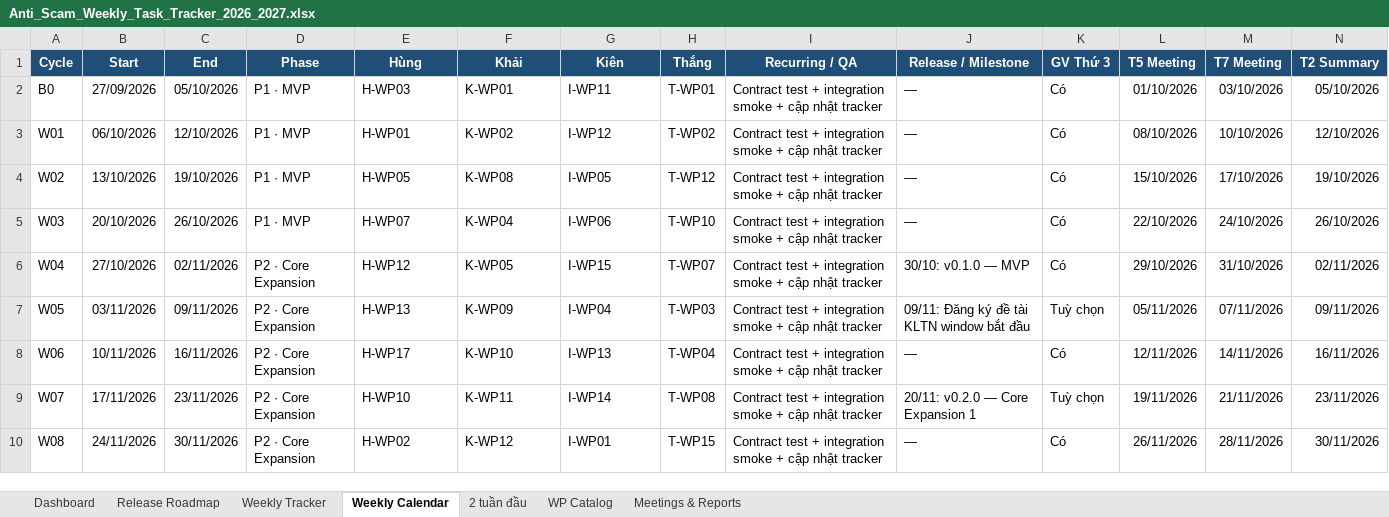
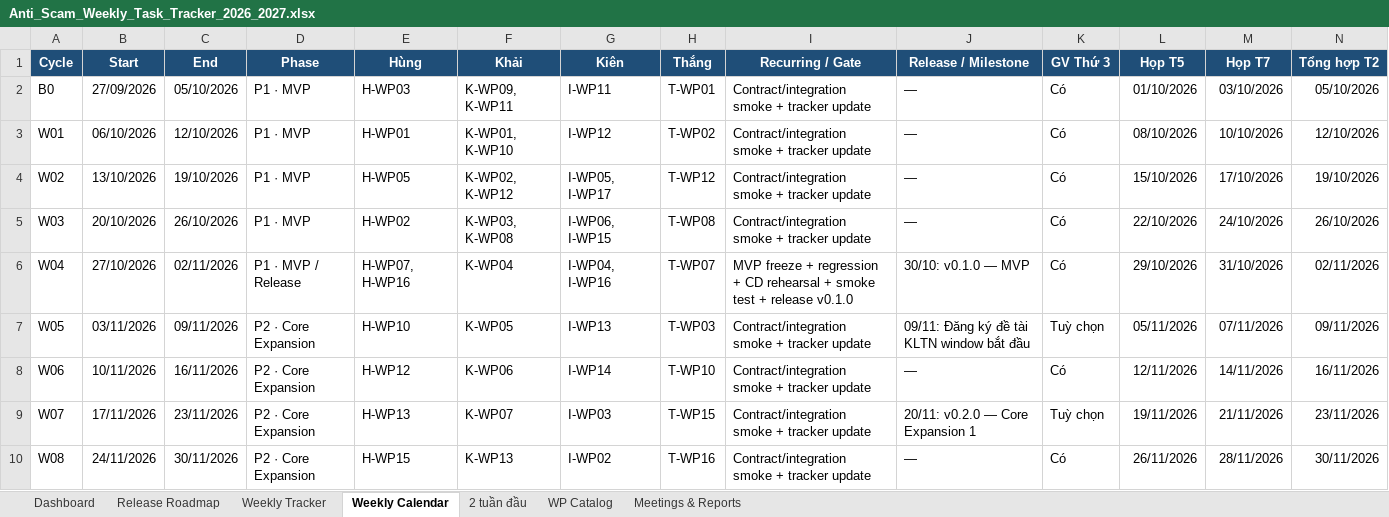
Before and after one commit to KLTN-2023-HCMSU/document, an Excel workbook: plan/v2.0/Anti_Scam_Weekly_Task_Tracker_2026_2027.xlsx, sheet Weekly Calendar, drawn as a sheet; only a part is shown; values as stored, in another font and other column widths than the file's, no borders; table styles not drawn; the diff covers the shown part only; the diff names each change by its address in the sheet, - before the commit and + after, or states it on an @@ line.

```diff
--- a/plan/v2.0/Anti_Scam_Weekly_Task_Tracker_2026_2027.xlsx (sheet Weekly Calendar)
+++ b/plan/v2.0/Anti_Scam_Weekly_Task_Tracker_2026_2027.xlsx (sheet Weekly Calendar)
-I1: Recurring / QA
+I1: Recurring / Gate
-L1: T5 Meeting
+L1: Họp T5
-M1: T7 Meeting
+M1: Họp T7
-N1: T2 Summary
+N1: Tổng hợp T2
-F2 (Khải): K-WP01
+F2 (Khải): K-WP09, K-WP11
-I2:I5 (Recurring / Gate): Contract test + integration smoke + cập nhật tracker
+I2:I5 (Recurring / Gate): Contract/integration smoke + tracker update
-F3 (Khải): K-WP02
+F3 (Khải): K-WP01, K-WP10
-F4 (Khải): K-WP08
+F4 (Khải): K-WP02, K-WP12
-G4 (Kiên): I-WP05
+G4 (Kiên): I-WP05, I-WP17
-E5 (Hùng): H-WP07
+E5 (Hùng): H-WP02
-F5 (Khải): K-WP04
+F5 (Khải): K-WP03, K-WP08
-G5 (Kiên): I-WP06
+G5 (Kiên): I-WP06, I-WP15
-H5 (Thắng): T-WP10
+H5 (Thắng): T-WP08
-D6 (Phase): P2 · Core Expansion
+D6 (Phase): P1 · MVP / Release
-E6 (Hùng): H-WP12
+E6 (Hùng): H-WP07, H-WP16
-F6 (Khải): K-WP05
+F6 (Khải): K-WP04
-G6 (Kiên): I-WP15
+G6 (Kiên): I-WP04, I-WP16
-I6 (Recurring / Gate): Contract test + integration smoke + cập nhật tracker
+I6 (Recurring / Gate): MVP freeze + regression + CD rehearsal + smoke test + release v0.1.0
-E7 (Hùng): H-WP13
+E7 (Hùng): H-WP10
-F7 (Khải): K-WP09
+F7 (Khải): K-WP05
-G7 (Kiên): I-WP04
+G7 (Kiên): I-WP13
-I7:I10 (Recurring / Gate): Contract test + integration smoke + cập nhật tracker
+I7:I10 (Recurring / Gate): Contract/integration smoke + tracker update
-E8 (Hùng): H-WP17
+E8 (Hùng): H-WP12
-F8 (Khải): K-WP10
+F8 (Khải): K-WP06
-G8 (Kiên): I-WP13
+G8 (Kiên): I-WP14
-H8 (Thắng): T-WP04
+H8 (Thắng): T-WP10
-E9 (Hùng): H-WP10
+E9 (Hùng): H-WP13
-F9 (Khải): K-WP11
+F9 (Khải): K-WP07
-G9 (Kiên): I-WP14
+G9 (Kiên): I-WP03
-H9 (Thắng): T-WP08
+H9 (Thắng): T-WP15
-E10 (Hùng): H-WP02
+E10 (Hùng): H-WP15
-F10 (Khải): K-WP12
+F10 (Khải): K-WP13
-G10 (Kiên): I-WP01
+G10 (Kiên): I-WP02
-H10 (Thắng): T-WP15
+H10 (Thắng): T-WP16
```
Also changed, not shown: 63 edited cells elsewhere in this sheet, sheet Weekly Tracker, sheet WP Catalog, sheet 2 tuần đầu, sheet Meetings & Reports, sheet Release Roadmap, sheet Dashboard, formulas that keep their value, charts or pictures, specifications/features/v2.0/Anti_Scam_Feature_Backlog_V2.xlsx, 3 other files.
